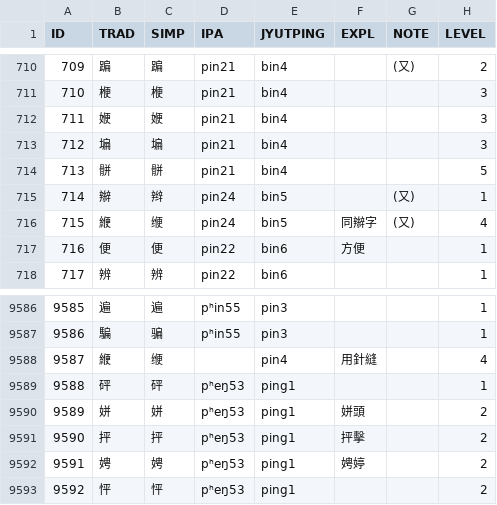
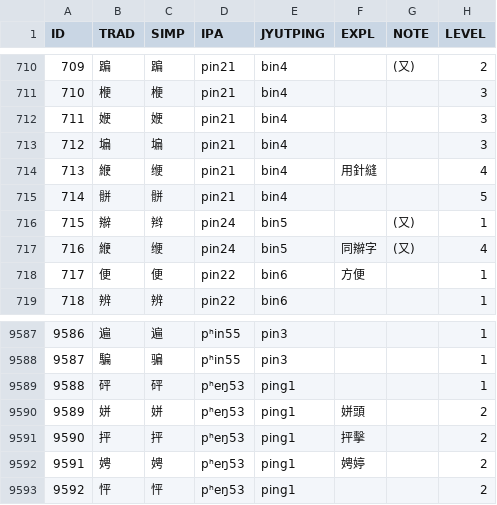
Before and after one commit to leimaau/Nanning-Dialect-Manual, a TSV file: 南寧亭子平話單字音表(總表).tsv, drawn as a sheet; only a part is shown, gaps mark what is left out; removed rows and columns are numbered as before the commit, all else as after; the diff names each change by its address in the sheet, - before the commit and + after, or states it on an @@ line.

```diff
--- a/南寧亭子平話單字音表(總表).tsv
+++ b/南寧亭子平話單字音表(總表).tsv
+row 714: 713 | 緶 | 缏 | pin21 | bin4 | 用針縫 |  | 4
@@ column A (ID) renumbered between rows 715 and 9588 @@
-row 9588: 9587 | 緶 | 缏 |  | pin4 | 用針縫 |  | 4
```
Also changed, not shown: 12 other files.
